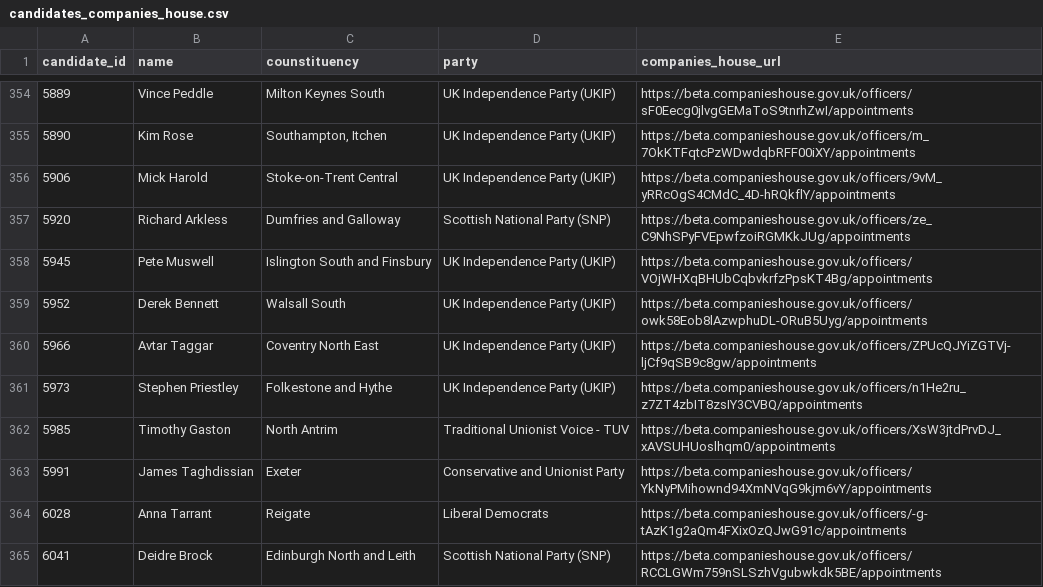
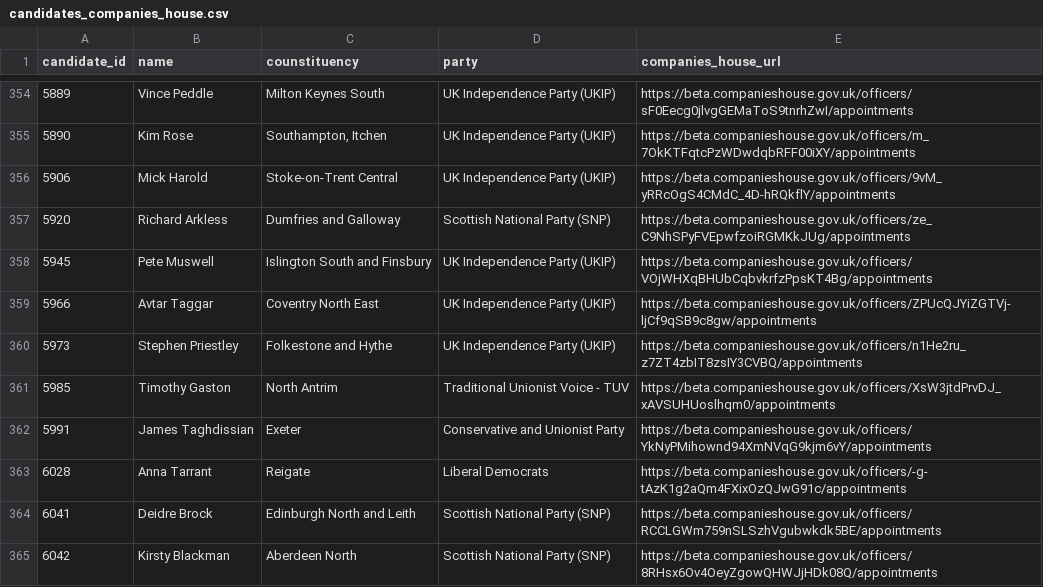
Before and after one commit to EdwardBetts/companies-house, a CSV file: candidates_companies_house.csv, drawn as a sheet; only a part is shown, gaps mark what is left out; the shorter side is filled out with more unchanged rows.

Commit message:
Removed Derek Bennett
Different DOB and the address at CH doesn't match the SOPN

```diff
--- a/candidates_companies_house.csv
+++ b/candidates_companies_house.csv
@@ -358,3 +358,2 @@ candidate_id,name,counstituency,party,companies_house_url
 5945,Pete Muswell,Islington South and Finsbury,UK Independence Party (UKIP),https://beta.companieshouse.gov.uk/officers/VOjWHXqBHUbCqbvkrfzPpsKT4Bg/appointments
-5952,Derek Bennett,Walsall South,UK Independence Party (UKIP),https://beta.companieshouse.gov.uk/officers/owk58Eob8lAzwphuDL-ORuB5Uyg/appointments
 5966,Avtar Taggar,Coventry North East,UK Independence Party (UKIP),https://beta.companieshouse.gov.uk/officers/ZPUcQJYiZGTVj-ljCf9qSB9c8gw/appointments
```
